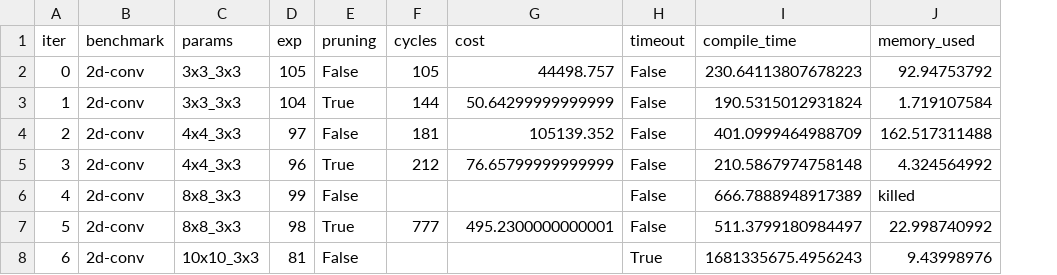
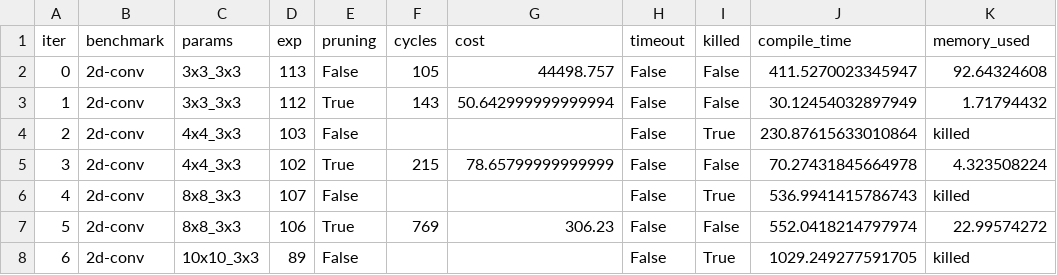
Before and after one commit to sgpthomas/comp-gen, a CSV file: server/figs/data/pruning.csv, drawn as a sheet; only a part is shown; addresses are those after the commit; the diff covers the shown part only; the diff names each change by its address in the sheet, - before the commit and + after, or states it on an @@ line.

```diff
--- a/server/figs/data/pruning.csv
+++ b/server/figs/data/pruning.csv
+column I (killed), rows 2-8: False | False | True | False | True | False | True
-D2 (exp): 105
+D2 (exp): 113
-J2 (compile_time): 230.64113807678223
+J2 (compile_time): 411.5270023345947
-K2 (memory_used): 92.94753792
+K2 (memory_used): 92.64324608
-D3 (exp): 104
+D3 (exp): 112
-F3 (cycles): 144
+F3 (cycles): 143
-G3 (cost): 50.64299999999999
+G3 (cost): 50.642999999999994
-J3 (compile_time): 190.5315012931824
+J3 (compile_time): 30.12454032897949
-K3 (memory_used): 1.719107584
+K3 (memory_used): 1.71794432
-D4 (exp): 97
+D4 (exp): 103
-F4 (cycles): 181
+F4 (cycles): (empty)
-G4 (cost): 105139.352
+G4 (cost): (empty)
-J4 (compile_time): 401.0999464988709
+J4 (compile_time): 230.87615633010864
-K4 (memory_used): 162.517311488
+K4 (memory_used): killed
-D5 (exp): 96
+D5 (exp): 102
-F5 (cycles): 212
+F5 (cycles): 215
-G5 (cost): 76.65799999999999
+G5 (cost): 78.65799999999999
-J5 (compile_time): 210.5867974758148
+J5 (compile_time): 70.27431845664978
-K5 (memory_used): 4.324564992
+K5 (memory_used): 4.323508224
-D6 (exp): 99
+D6 (exp): 107
-J6 (compile_time): 666.7888948917389
+J6 (compile_time): 536.9941415786743
-D7 (exp): 98
+D7 (exp): 106
-F7 (cycles): 777
+F7 (cycles): 769
-G7 (cost): 495.2300000000001
+G7 (cost): 306.23
-J7 (compile_time): 511.3799180984497
+J7 (compile_time): 552.0418214797974
-K7 (memory_used): 22.998740992
+K7 (memory_used): 22.99574272
-D8 (exp): 81
+D8 (exp): 89
-H8 (timeout): True
+H8 (timeout): False
-J8 (compile_time): 1681335675.4956243
+J8 (compile_time): 1029.249277591705
-K8 (memory_used): 9.43998976
+K8 (memory_used): killed
```
Also changed, not shown: 14 edited cells elsewhere in this file, 9 other files.
